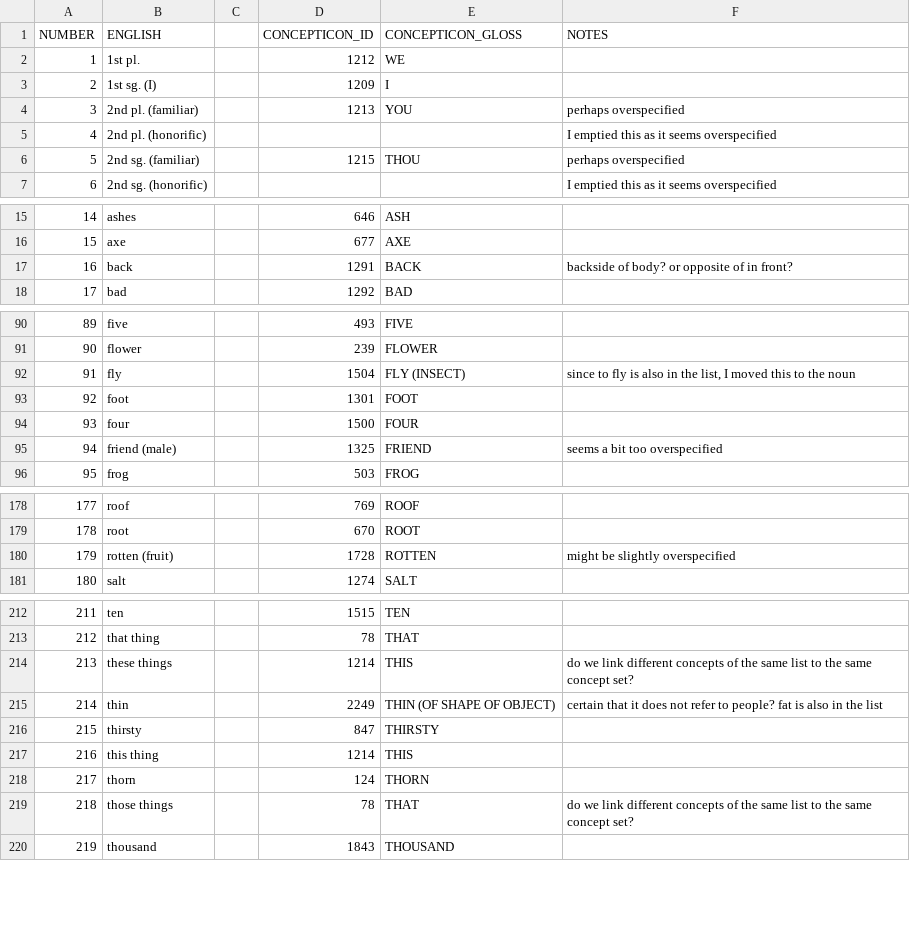
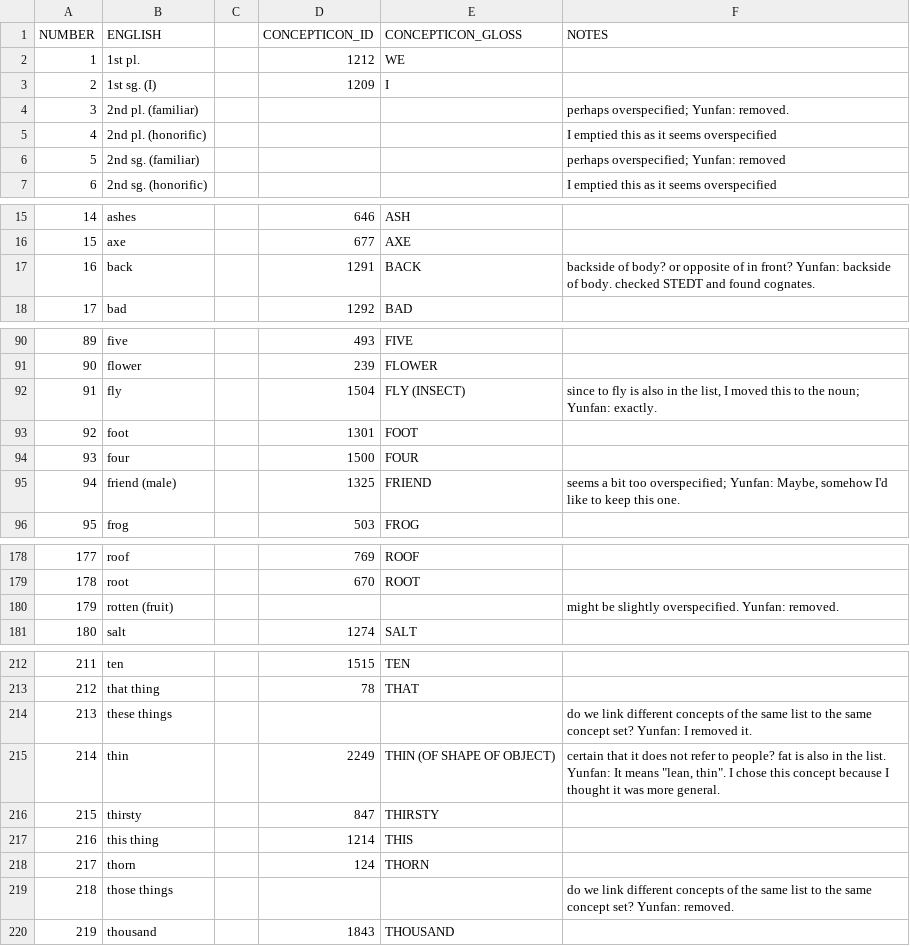
Before and after one commit to lexibank/abrahammonpa, a TSV file: raw/abraham2018-concepts.tsv, drawn as a sheet; only a part is shown, gaps mark what is left out; the diff covers the shown part only.

Commit message:
Update abraham2018-concepts.tsv

```diff
--- a/raw/abraham2018-concepts.tsv
+++ b/raw/abraham2018-concepts.tsv
@@ -3,5 +3,5 @@ NUMBER	ENGLISH		CONCEPTICON_ID	CONCEPTICON_GLOSS	NOTES
 2	1st sg. (I)		1209	I	
-3	2nd pl. (familiar)		1213	YOU	perhaps overspecified
+3	2nd pl. (familiar)				perhaps overspecified; Yunfan: removed.
 4	2nd pl. (honorific)				I emptied this as it seems overspecified
-5	2nd sg. (familiar)		1215	THOU	perhaps overspecified
+5	2nd sg. (familiar)				perhaps overspecified; Yunfan: removed
 6	2nd sg. (honorific)				I emptied this as it seems overspecified
@@ -16,3 +16,3 @@ NUMBER	ENGLISH		CONCEPTICON_ID	CONCEPTICON_GLOSS	NOTES
 15	axe		677	AXE	
-16	back		1291	BACK	backside of body? or opposite of in front?
+16	back		1291	BACK	backside of body? or opposite of in front? Yunfan: backside of body. checked STEDT and found cognates.
 17	bad		1292	BAD	
@@ -91,6 +91,6 @@ NUMBER	ENGLISH		CONCEPTICON_ID	CONCEPTICON_GLOSS	NOTES
 90	flower		239	FLOWER	
-91	fly		1504	FLY (INSECT)	since to fly is also in the list, I moved this to the noun
+91	fly		1504	FLY (INSECT)	since to fly is also in the list, I moved this to the noun; Yunfan: exactly.
 92	foot		1301	FOOT	
 93	four		1500	FOUR	
-94	friend (male)		1325	FRIEND	seems a bit too overspecified
+94	friend (male)		1325	FRIEND	seems a bit too overspecified; Yunfan: Maybe, somehow I'd like to keep this one.
 95	frog		503	FROG	
@@ -179,3 +179,3 @@ NUMBER	ENGLISH		CONCEPTICON_ID	CONCEPTICON_GLOSS	NOTES
 178	root		670	ROOT	
-179	rotten (fruit)		1728	ROTTEN	might be slightly overspecified
+179	rotten (fruit)				might be slightly overspecified. Yunfan: removed.
 180	salt		1274	SALT	
@@ -213,4 +213,4 @@ NUMBER	ENGLISH		CONCEPTICON_ID	CONCEPTICON_GLOSS	NOTES
 212	that thing		78	THAT	
-213	these things		1214	THIS	do we link different concepts of the same list to the same concept set?
-214	thin		2249	THIN (OF SHAPE OF OBJECT)	certain that it does not refer to people? fat is also in the list
+213	these things				do we link different concepts of the same list to the same concept set? Yunfan: I removed it.
+214	thin		2249	THIN (OF SHAPE OF OBJECT)	certain that it does not refer to people? fat is also in the list. Yunfan: It means "lean, thin". I chose this concept because I thought it was more general.
 215	thirsty		847	THIRSTY	
@@ -218,3 +218,3 @@ NUMBER	ENGLISH		CONCEPTICON_ID	CONCEPTICON_GLOSS	NOTES
 217	thorn		124	THORN	
-218	those things		78	THAT	do we link different concepts of the same list to the same concept set?
+218	those things				do we link different concepts of the same list to the same concept set? Yunfan: removed.
 219	thousand		1843	THOUSAND	
```
Also changed, not shown: 11 edited cells elsewhere in this file.
